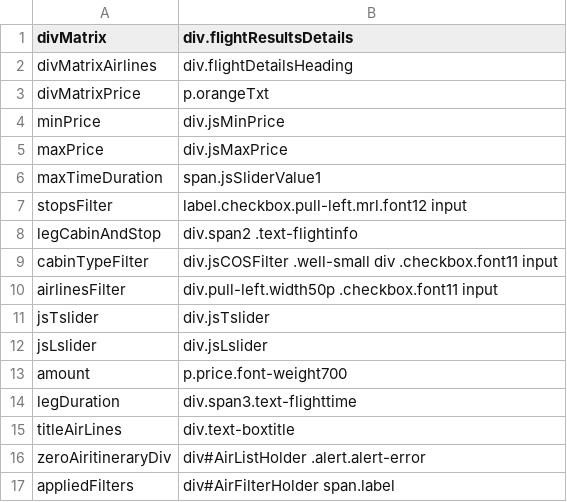
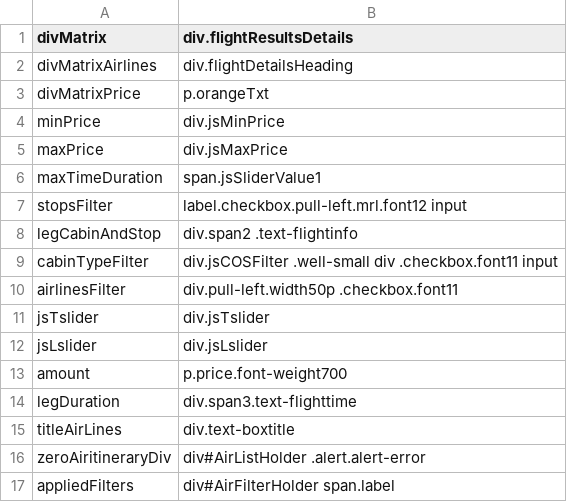
Before and after one commit to varun1308/rovia-automation, a CSV file: Rovia.UI.Automation.Tests/Controls/Air/AirResultsFiltersControls.csv, drawn as a sheet.

```diff
--- a/Rovia.UI.Automation.Tests/Controls/Air/AirResultsFiltersControls.csv
+++ b/Rovia.UI.Automation.Tests/Controls/Air/AirResultsFiltersControls.csv
@@ -9,3 +9,3 @@ legCabinAndStop,div.span2 .text-flightinfo
 cabinTypeFilter,div.jsCOSFilter .well-small div .checkbox.font11 input
-airlinesFilter,div.pull-left.width50p .checkbox.font11 input
+airlinesFilter,div.pull-left.width50p .checkbox.font11
 jsTslider,div.jsTslider
```
Also changed, not shown: Rovia.UI.Automation.Tests/Controls/Air/AirResultsHolderControls.csv, Rovia.UI.Automation.Tests/Controls/TripFolderControls.csv, 8 other files.
